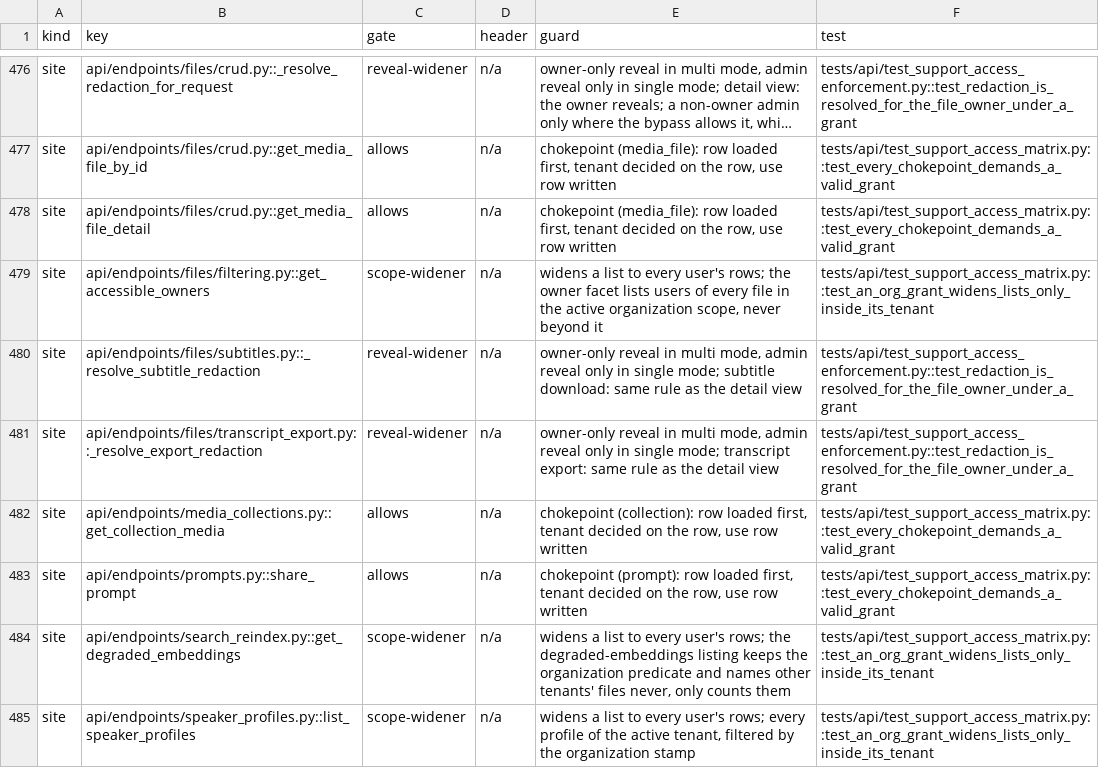
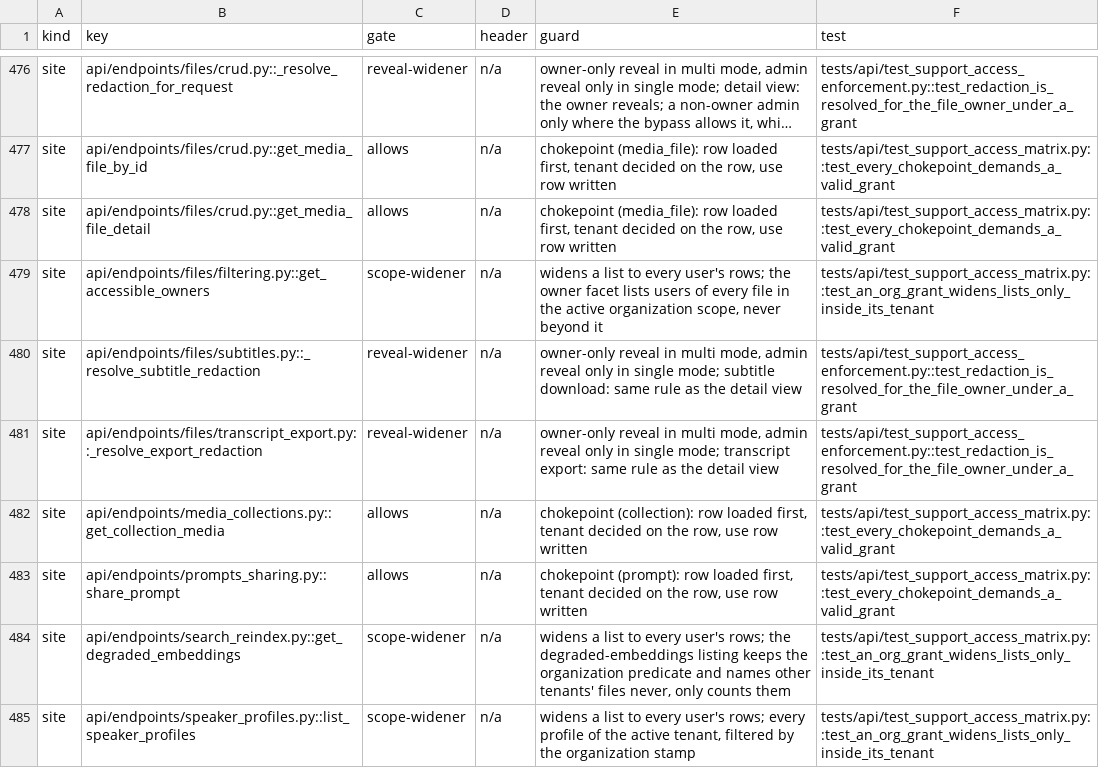
Before and after one commit to attevon-llc/OpenTranscribe, a TSV file: docs/security/platform-access-matrix.tsv, drawn as a sheet; only a part is shown, gaps mark what is left out; long unchanged cells end in ….

Commit message:
refactor(api): split prompt endpoints into access, active and sharing modules

```diff
--- a/docs/security/platform-access-matrix.tsv
+++ b/docs/security/platform-access-matrix.tsv
@@ -482,3 +482,3 @@ site	api/endpoints/files/transcript_export.py::_resolve_export_redaction	reveal-
 site	api/endpoints/media_collections.py::get_collection_media	allows	n/a	chokepoint (collection): row loaded first, tenant decided on the row, use row written	tests/api/test_support_access_matrix.py::test_every_chokepoint_demands_a_valid_grant
-site	api/endpoints/prompts.py::share_prompt	allows	n/a	chokepoint (prompt): row loaded first, tenant decided on the row, use row written	tests/api/test_support_access_matrix.py::test_every_chokepoint_demands_a_valid_grant
+site	api/endpoints/prompts_sharing.py::share_prompt	allows	n/a	chokepoint (prompt): row loaded first, tenant decided on the row, use row written	tests/api/test_support_access_matrix.py::test_every_chokepoint_demands_a_valid_grant
 site	api/endpoints/search_reindex.py::get_degraded_embeddings	scope-widener	n/a	widens a list to every user's rows; the degraded-embeddings listing keeps the organization predicate and names other tenants' files never, only counts them	tests/api/test_support_access_matrix.py::test_an_org_grant_widens_lists_only_inside_its_tenant
```
Also changed, not shown: 14 other files.
